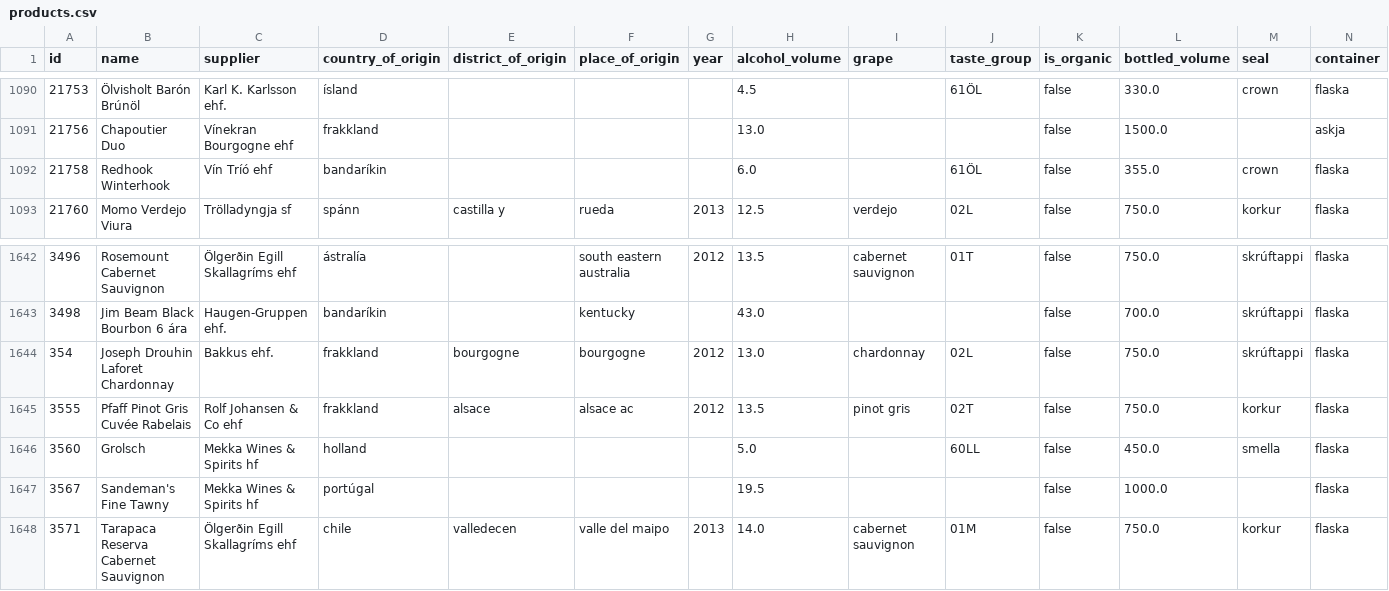
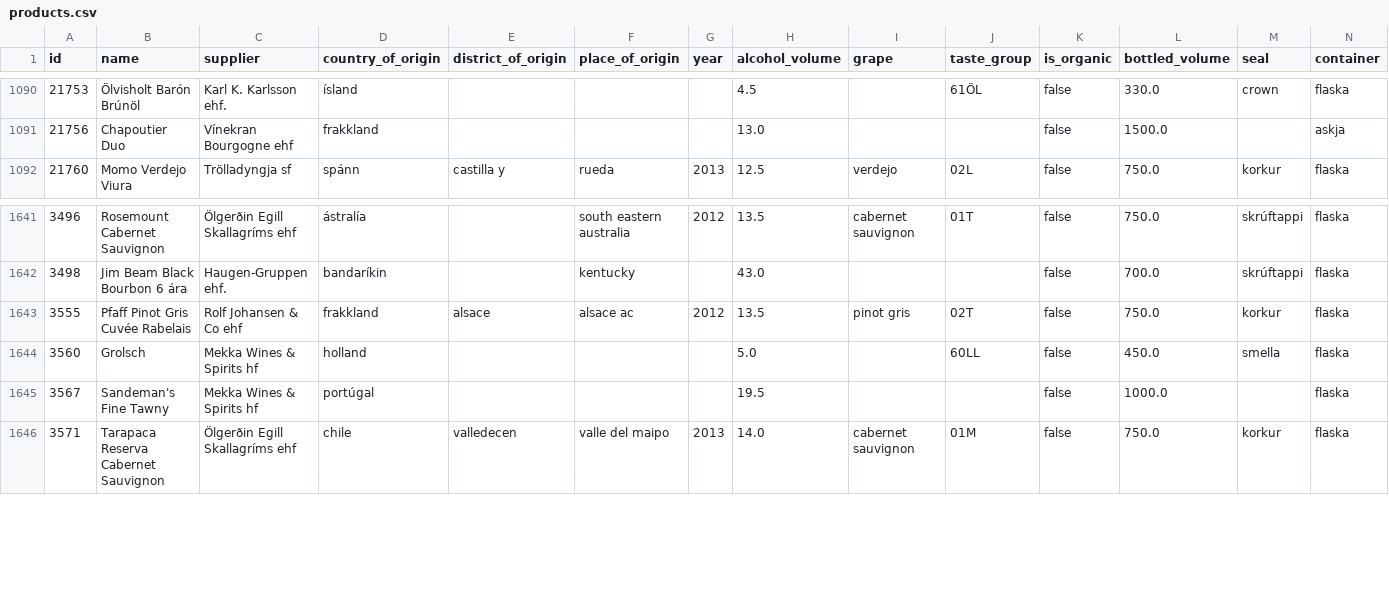
Before and after one commit to flother/vinbudin, a CSV file: data/products.csv, drawn as a sheet; only a part is shown, gaps mark what is left out; rows hold the shown columns only; the diff names each change by its address in the sheet, - before the commit and + after, or states it on an @@ line.

Commit message:
Add latest inventory data

```diff
--- a/data/products.csv
+++ b/data/products.csv
-row 1092: 21758 | Redhook Winterhook | Vín Tríó ehf | bandaríkin |  |  |  | 6.0 |  | 61ÖL | false | 355.0 | crown | flaska
-row 1644: 354 | Joseph Drouhin Laforet Chardonnay | Bakkus ehf. | frakkland | bourgogne | bourgogne | 2012 | 13.0 | chardonnay | 02L | false | 750.0 | skrúftappi | flaska
```
